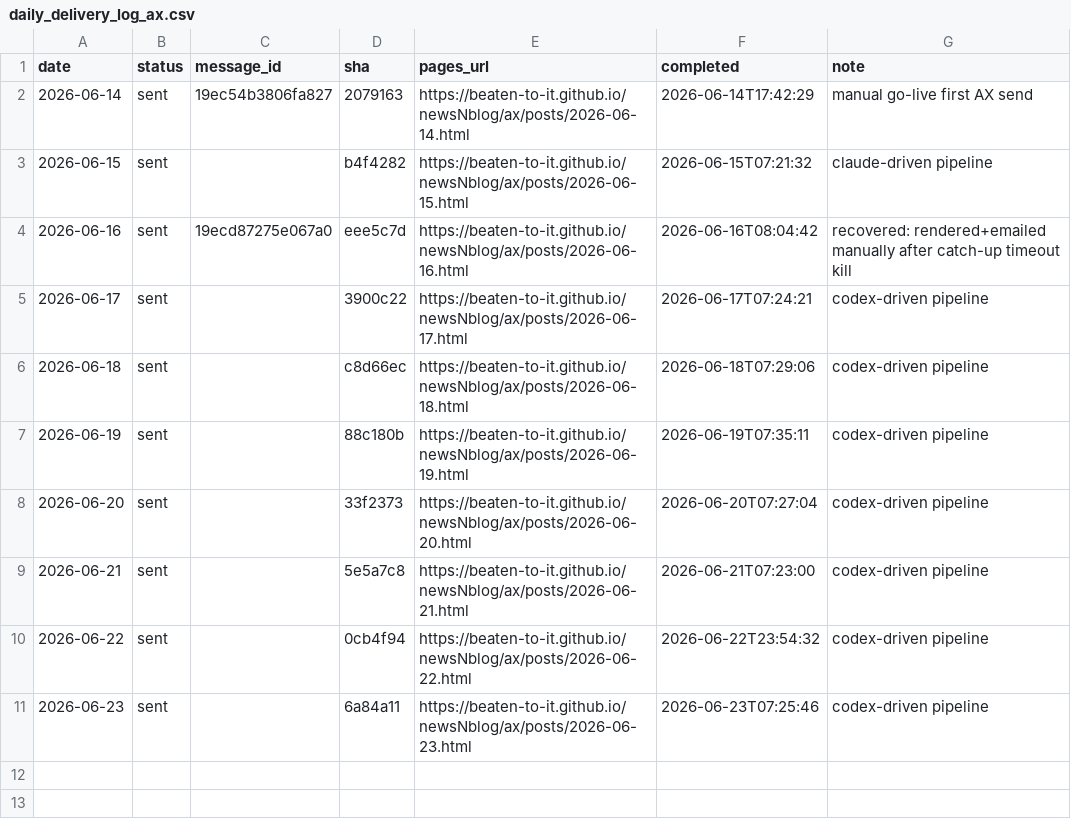
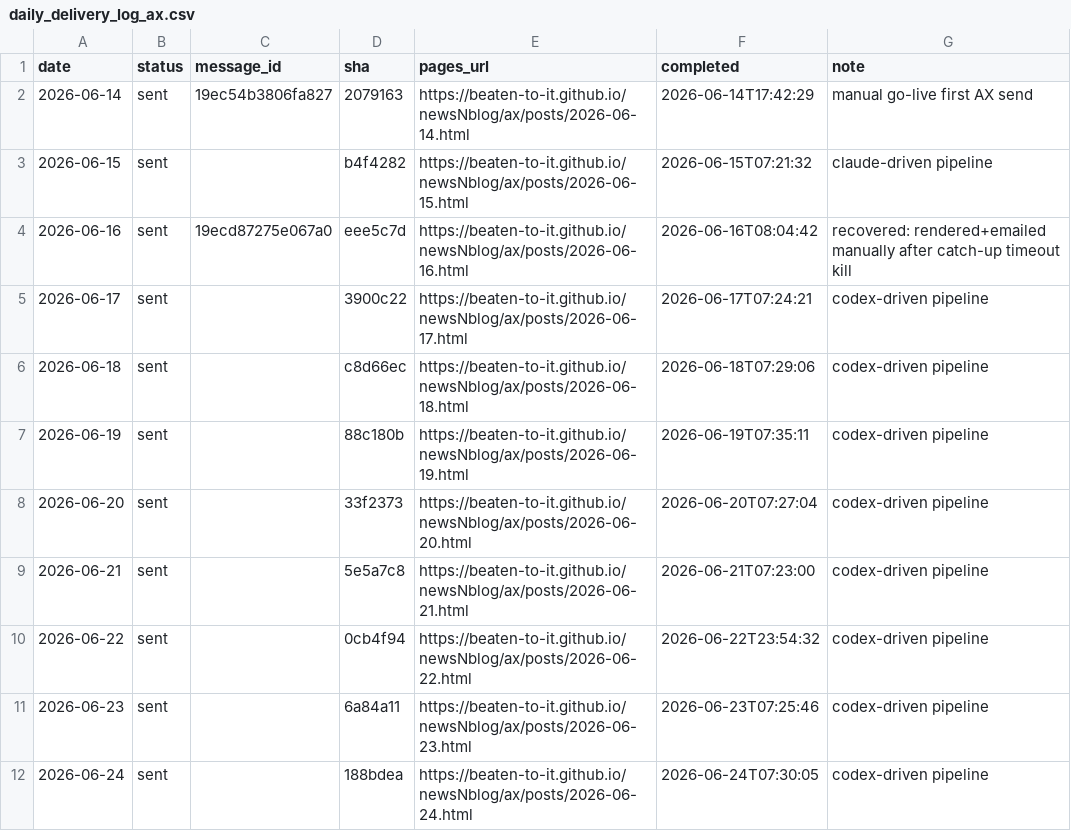
Before and after one commit to Beaten-to-it/newsNblog, a CSV file: data/daily_delivery_log_ax.csv, drawn as a sheet; the diff names each change by its address in the sheet, - before the commit and + after, or states it on an @@ line.

Commit message:
Log 2026-06-24 delivery [ai, ax]

```diff
--- a/data/daily_delivery_log_ax.csv
+++ b/data/daily_delivery_log_ax.csv
+row 12: 2026-06-24 | sent |  | 188bdea | https://beaten-to-it.github.io/newsNblog/ax/posts/2026-06-24.html | 2026-06-24T07:30:05 | codex-driven pipeline
```
Also changed, not shown: data/daily_delivery_log.csv.
